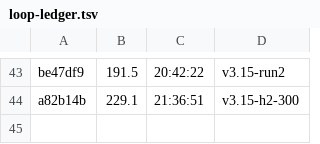
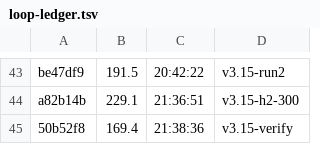
Before and after one commit to datell1357/dossal, a TSV file: loop-ledger.tsv, drawn as a sheet; only a part is shown, gaps mark what is left out.

Commit message:
dossal v3.15: README fix, bench verify

```diff
--- a/loop-ledger.tsv
+++ b/loop-ledger.tsv
@@ -44 +44,2 @@ be47df9	191.5	20:42:22	v3.15-run2
 a82b14b	229.1	21:36:51	v3.15-h2-300
+50b52f8	169.4	21:38:36	v3.15-verify
```
Also changed, not shown: 2 other files.
